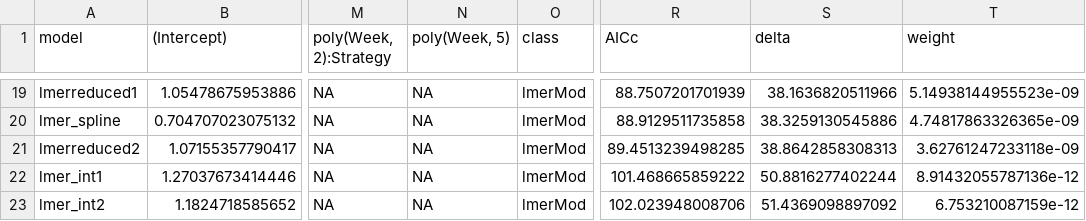
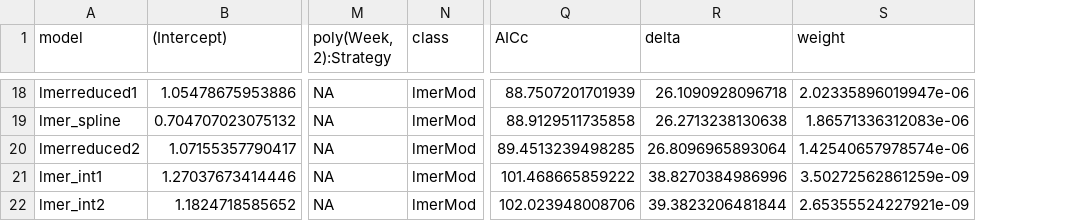
Before and after one commit to CarlijnvdWeerd/ResearchProjectSchier, a CSV file: probing_model_selection_table.csv, drawn as a sheet; only a part is shown, gaps mark what is left out; removed rows and columns are numbered as before the commit, all else as after; the diff covers the shown part only; the diff names each change by its address in the sheet, - before the commit and + after, or states it on an @@ line.

```diff
--- a/probing_model_selection_table.csv
+++ b/probing_model_selection_table.csv
-column N (poly(Week, 5)), rows 19-23: all NA
-R18 (delta): 38.1636820511966
+R18 (delta): 26.1090928096718
-S18 (weight): 5.14938144955523e-09
+S18 (weight): 2.02335896019947e-06
-R19 (delta): 38.3259130545886
+R19 (delta): 26.2713238130638
-S19 (weight): 4.74817863326365e-09
+S19 (weight): 1.86571336312083e-06
-R20 (delta): 38.8642858308313
+R20 (delta): 26.8096965893064
-S20 (weight): 3.62761247233118e-09
+S20 (weight): 1.42540657978574e-06
-R21 (delta): 50.8816277402244
+R21 (delta): 38.8270384986996
-S21 (weight): 8.91432055787136e-12
+S21 (weight): 3.50272562861259e-09
-R22 (delta): 51.4369098897092
+R22 (delta): 39.3823206481844
-S22 (weight): 6.753210087159e-12
+S22 (weight): 2.65355524227921e-09
```
Also changed, not shown: 1 removed row and 32 edited cells elsewhere in this file, pecking_model_selection_table.csv, 21 other files.
